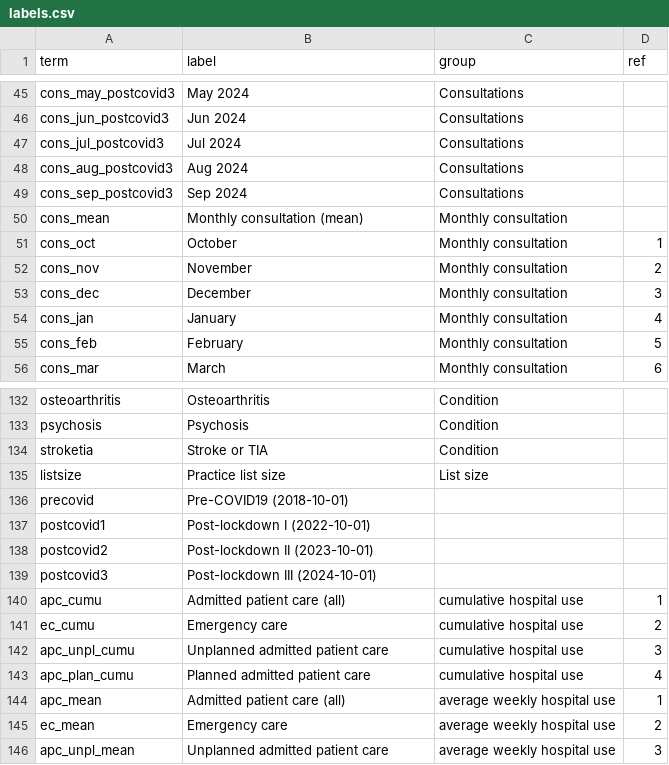
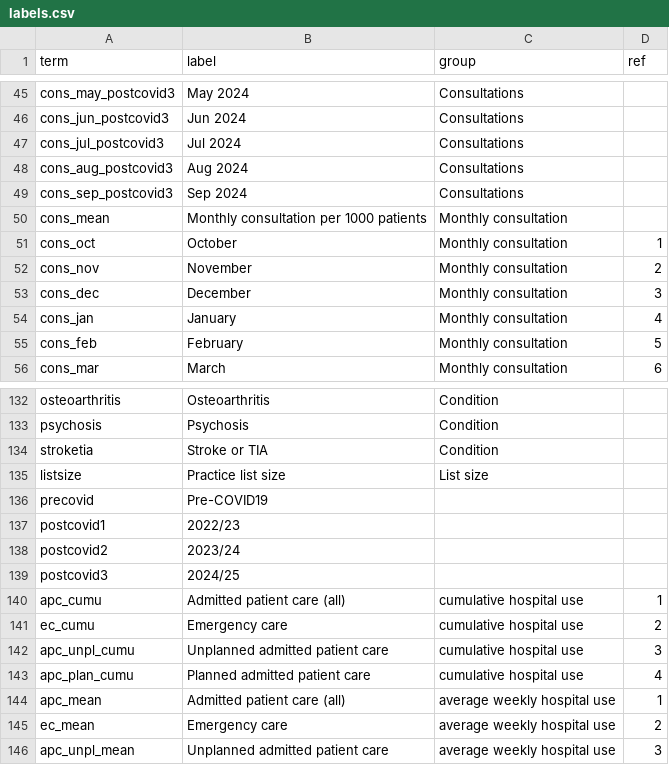
Before and after one commit to opensafely/WinterPressuresDescriptive, a CSV file: lib/labels.csv, drawn as a sheet; only a part is shown, gaps mark what is left out.

Commit message:
Plot update
Added the MAD values to aid interpretation.
Reordered the y-axis labels to match the order in Table 1.
Combined the two outcomes into a single figure with a consistent IRR x-axis scale.
Added a footnote explaining the MAD.
Generated figures for both all cohorts and a simplified version including only the pre-COVID-19 and the most recent post-COVID cohort.

```diff
--- a/lib/labels.csv
+++ b/lib/labels.csv
@@ -49,3 +49,3 @@ cons_aug_postcovid3,Aug 2024,Consultations,
 cons_sep_postcovid3,Sep 2024,Consultations,
-cons_mean,Monthly consultation (mean),Monthly consultation,
+cons_mean,Monthly consultation per 1000 patients,Monthly consultation,
 cons_oct,October,Monthly consultation,1
@@ -135,6 +135,6 @@ stroketia,Stroke or TIA,Condition,
 listsize,Practice list size,List size,
-precovid,Pre-COVID19 (2018-10-01),,
-postcovid1,Post-lockdown I (2022-10-01),,
-postcovid2,Post-lockdown II (2023-10-01),,
-postcovid3,Post-lockdown III (2024-10-01),,
+precovid,Pre-COVID19,,
+postcovid1,2022/23,,
+postcovid2,2023/24,,
+postcovid3,2024/25,,
 apc_cumu,Admitted patient care (all),cumulative hospital use,1
```
Also changed, not shown: 2 other files.
